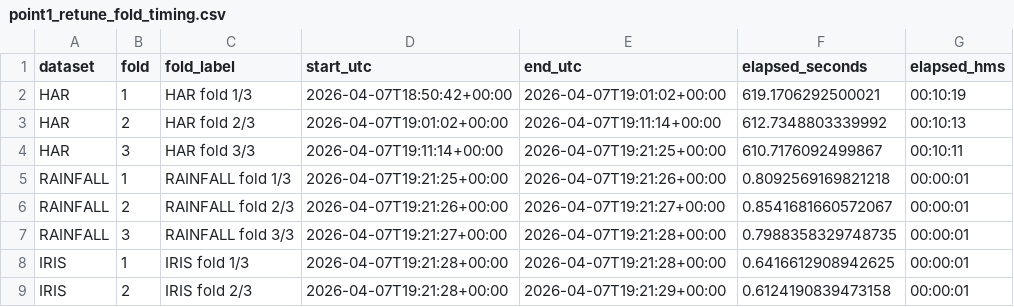
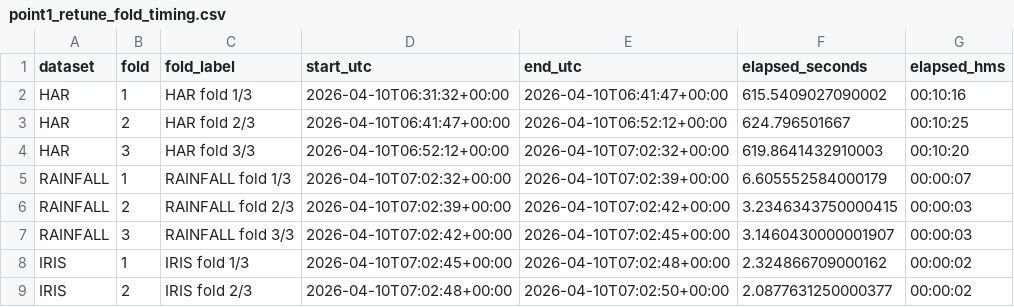
Before and after one commit to gdonninelli/LdaBoost_analysis, a CSV file: real_datasets/point1_outputs/point1_retune_fold_timing.csv, drawn as a sheet; only a part is shown; the diff covers the shown part only.

Commit message:
Refactor retuning outputs and add LdaBoost method
- Updated point1_retune_fold_accuracies.json to include LDA+GBM and LdaBoost accuracies for multiple datasets.
- Revised point1_retune_fold_accuracy_summary.csv to reflect new accuracy metrics and added LdaBoost results.
- Modified point1_retune_fold_timing.csv with new timing data for each dataset.
- Introduced point1_retune_holdout_test_accuracy.csv to store holdout test results for HAR and RAINFALL datasets.
- Enhanced point1_retune_run_config.json with additional metadata including completed datasets and holdout test datasets.
- Updated point1_split_results.md to document the new run and results for LdaBoost.
- Refactored run_point1_retuning.py to streamline output persistence and added support for holdout test evaluations.

```diff
--- a/real_datasets/point1_outputs/point1_retune_fold_timing.csv
+++ b/real_datasets/point1_outputs/point1_retune_fold_timing.csv
@@ -1,9 +1,9 @@
 dataset,fold,fold_label,start_utc,end_utc,elapsed_seconds,elapsed_hms
-HAR,1,HAR fold 1/3,2026-04-07T18:50:42+00:00,2026-04-07T19:01:02+00:00,619.1706292500021,00:10:19
-HAR,2,HAR fold 2/3,2026-04-07T19:01:02+00:00,2026-04-07T19:11:14+00:00,612.7348803339992,00:10:13
-HAR,3,HAR fold 3/3,2026-04-07T19:11:14+00:00,2026-04-07T19:21:25+00:00,610.7176092499867,00:10:11
-RAINFALL,1,RAINFALL fold 1/3,2026-04-07T19:21:25+00:00,2026-04-07T19:21:26+00:00,0.8092569169821218,00:00:01
-RAINFALL,2,RAINFALL fold 2/3,2026-04-07T19:21:26+00:00,2026-04-07T19:21:27+00:00,0.8541681660572067,00:00:01
-RAINFALL,3,RAINFALL fold 3/3,2026-04-07T19:21:27+00:00,2026-04-07T19:21:28+00:00,0.7988358329748735,00:00:01
-IRIS,1,IRIS fold 1/3,2026-04-07T19:21:28+00:00,2026-04-07T19:21:28+00:00,0.6416612908942625,00:00:01
-IRIS,2,IRIS fold 2/3,2026-04-07T19:21:28+00:00,2026-04-07T19:21:29+00:00,0.6124190839473158,00:00:01
+HAR,1,HAR fold 1/3,2026-04-10T06:31:32+00:00,2026-04-10T06:41:47+00:00,615.5409027090002,00:10:16
+HAR,2,HAR fold 2/3,2026-04-10T06:41:47+00:00,2026-04-10T06:52:12+00:00,624.796501667,00:10:25
+HAR,3,HAR fold 3/3,2026-04-10T06:52:12+00:00,2026-04-10T07:02:32+00:00,619.8641432910003,00:10:20
+RAINFALL,1,RAINFALL fold 1/3,2026-04-10T07:02:32+00:00,2026-04-10T07:02:39+00:00,6.605552584000179,00:00:07
+RAINFALL,2,RAINFALL fold 2/3,2026-04-10T07:02:39+00:00,2026-04-10T07:02:42+00:00,3.2346343750000415,00:00:03
+RAINFALL,3,RAINFALL fold 3/3,2026-04-10T07:02:42+00:00,2026-04-10T07:02:45+00:00,3.1460430000001907,00:00:03
+IRIS,1,IRIS fold 1/3,2026-04-10T07:02:45+00:00,2026-04-10T07:02:48+00:00,2.324866709000162,00:00:02
+IRIS,2,IRIS fold 2/3,2026-04-10T07:02:48+00:00,2026-04-10T07:02:50+00:00,2.0877631250000377,00:00:02
```
Also changed, not shown: 28 edited cells elsewhere in this file, real_datasets/point1_outputs/point1_retune_best_params.csv, real_datasets/point1_outputs/point1_retune_fold_accuracy_summary.csv, 5 other files.
